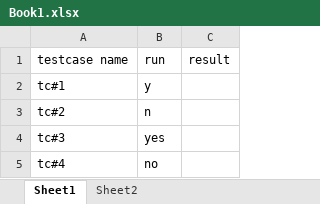
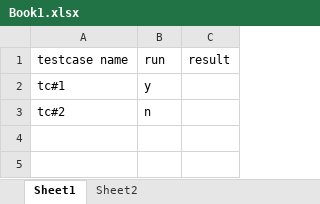
Before and after one commit to httpsgithu/test-automation, an Excel workbook: Book1.xlsx, sheet Sheet1, drawn as a sheet; values as stored, in another font and other column widths than the file's, no borders; the diff names each change by its address in the sheet, - before the commit and + after, or states it on an @@ line.

```diff
--- a/Book1.xlsx (sheet Sheet1)
+++ b/Book1.xlsx (sheet Sheet1)
-row 4: tc#3 | yes
-row 5: tc#4 | no
```
Also changed, not shown: sheet Sheet2.
